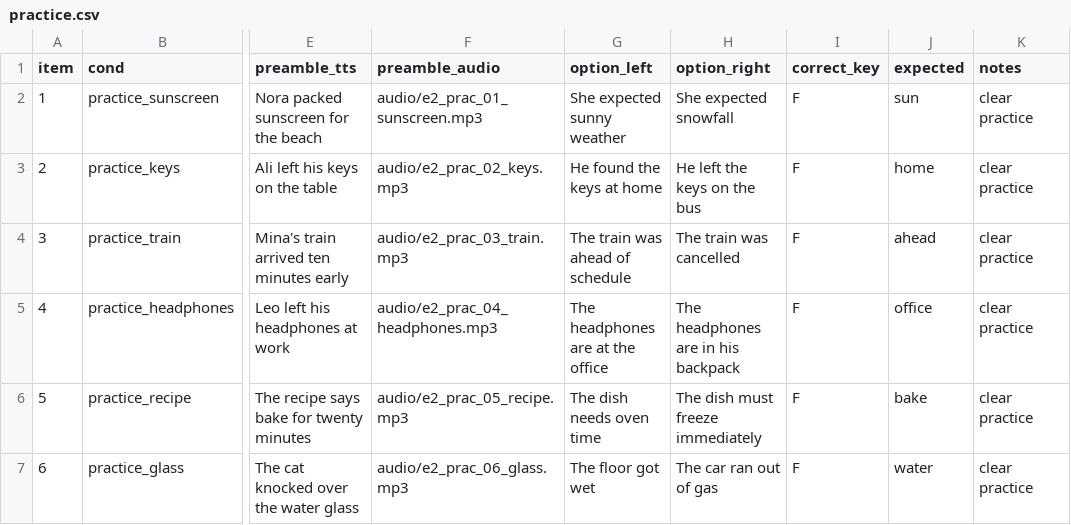
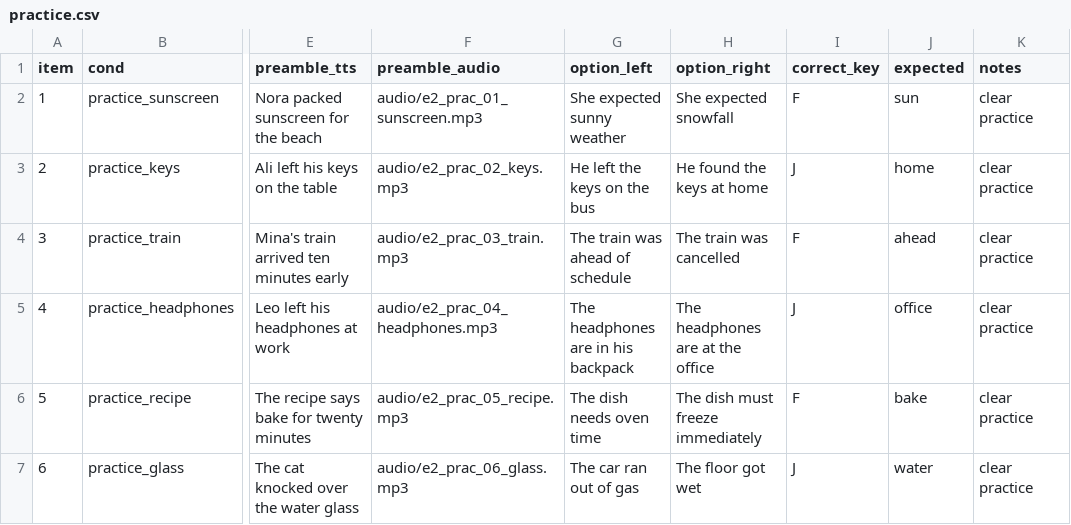
Before and after one commit to utkuturk/phonetic-gradience, a CSV file: preamble-followup-choice-audio/practice.csv, drawn as a sheet; only a part is shown, gaps mark what is left out; the diff names each change by its address in the sheet, - before the commit and + after, or states it on an @@ line.

```diff
--- a/preamble-followup-choice-audio/practice.csv
+++ b/preamble-followup-choice-audio/practice.csv
-G3 (option_left): He found the keys at home
+G3 (option_left): He left the keys on the bus
-H3 (option_right): He left the keys on the bus
+H3 (option_right): He found the keys at home
-I3 (correct_key): F
+I3 (correct_key): J
-G5 (option_left): The headphones are at the office
+G5 (option_left): The headphones are in his backpack
-H5 (option_right): The headphones are in his backpack
+H5 (option_right): The headphones are at the office
-I5 (correct_key): F
+I5 (correct_key): J
-G7 (option_left): The floor got wet
+G7 (option_left): The car ran out of gas
-H7 (option_right): The car ran out of gas
+H7 (option_right): The floor got wet
-I7 (correct_key): F
+I7 (correct_key): J
```
Also changed, not shown: 39 other files.
